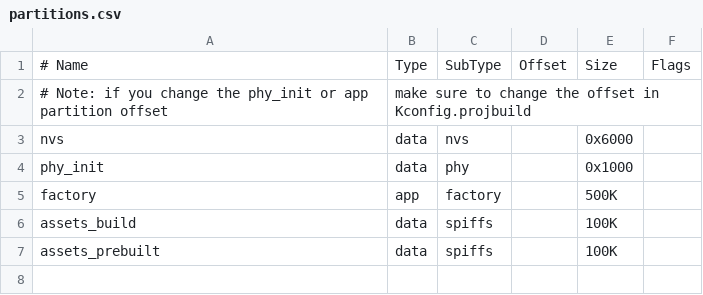
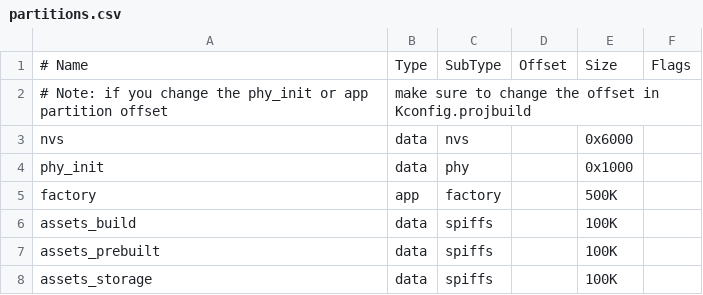
Before and after one commit to espressif/esp-iot-solution, a CSV file: components/display/tools/esp_mmap_assets/test_apps/partitions.csv, drawn as a sheet; the diff names each change by its address in the sheet, - before the commit and + after, or states it on an @@ line.

Commit message:
feat(esp_mamp_assets): Enable parse bin form filesystem

```diff
--- a/components/display/tools/esp_mmap_assets/test_apps/partitions.csv
+++ b/components/display/tools/esp_mmap_assets/test_apps/partitions.csv
+row 8: assets_storage | data | spiffs |  | 100K
```
Also changed, not shown: 12 other files.
